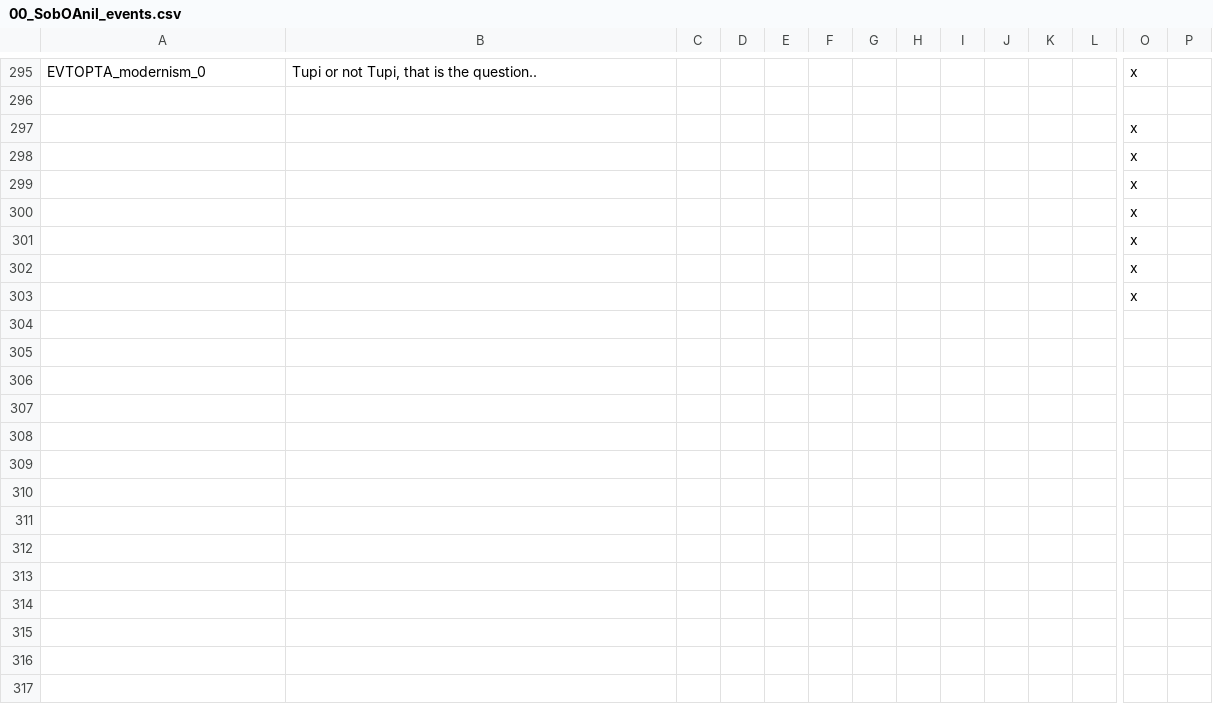
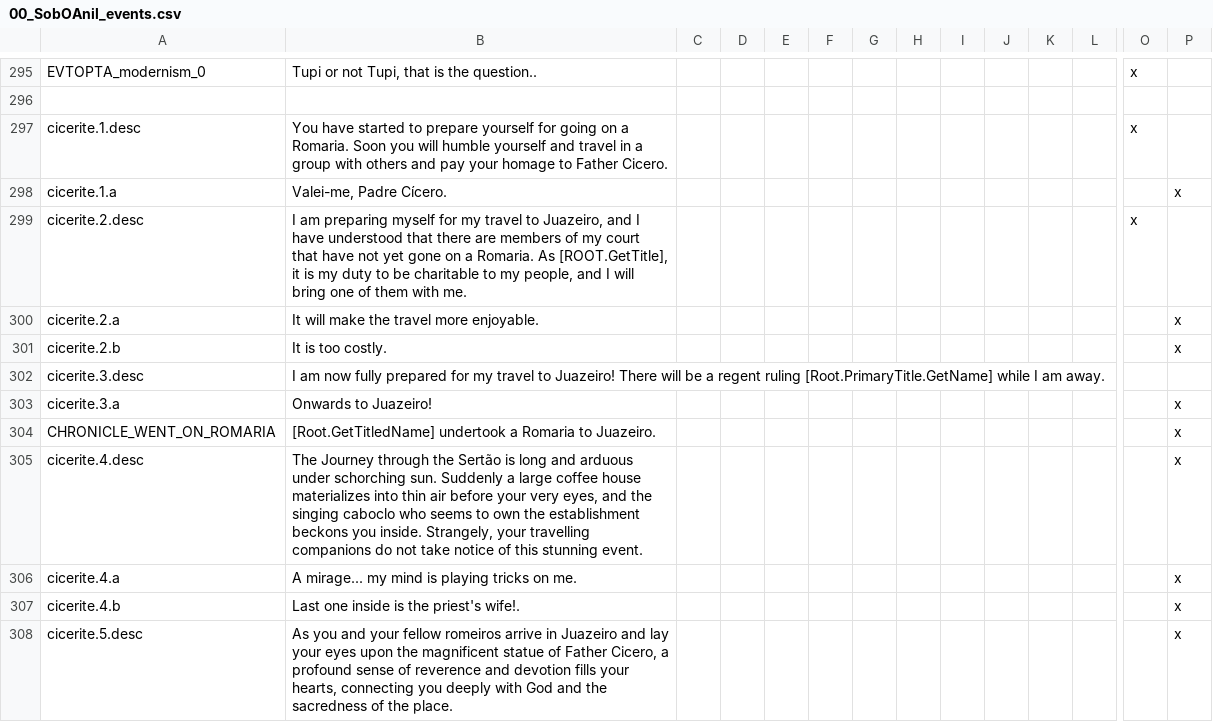
Before and after one commit to j00ji/Sob-o-Anil, a CSV file: localisation/00_SobOAnil_events.csv, drawn as a sheet; only a part is shown, gaps mark what is left out; the shorter side is filled out with more unchanged rows; rows hold the shown columns only; the diff covers the shown part only; the diff names each change by its address in the sheet, - before the commit and + after, or states it on an @@ line.

Commit message:
Romarias for Cicerites

```diff
--- a/localisation/00_SobOAnil_events.csv
+++ b/localisation/00_SobOAnil_events.csv
+row 297: cicerite.1.desc | You have started to prepare yourself for going on a Romaria. Soon you will humble yourself and travel in a group with others and pay your homage to Father Cicero. |  |  |  |  |  |  |  |  |  |  | x
+row 298: cicerite.1.a | Valei-me, Padre Cícero. |  |  |  |  |  |  |  |  |  |  |  | x
+row 299: cicerite.2.desc | I am preparing myself for my travel to Juazeiro, and I have understood that there are members of my court that have not yet gone on a Romaria. As [ROOT.GetTitle], it is my duty to be charitable to my people, and I will bring one of them with me. |  |  |  |  |  |  |  |  |  |  | x
+row 300: cicerite.2.a | It will make the travel more enjoyable. |  |  |  |  |  |  |  |  |  |  |  | x
+row 301: cicerite.2.b | It is too costly. |  |  |  |  |  |  |  |  |  |  |  | x
+row 302: cicerite.3.desc | I am now fully prepared for my travel to Juazeiro! There will be a regent ruling [Root.PrimaryTitle.GetName] while I am away.
+row 303: cicerite.3.a | Onwards to Juazeiro! |  |  |  |  |  |  |  |  |  |  |  | x
+row 304: CHRONICLE_WENT_ON_ROMARIA | [Root.GetTitledName] undertook a Romaria to Juazeiro. |  |  |  |  |  |  |  |  |  |  |  | x
+row 305: cicerite.4.desc | The Journey through the Sertão is long and arduous under schorching sun. Suddenly a large coffee house materializes into thin air before your very eyes, and the singing caboclo who seems to own the establishment beckons you inside. Strangely, your travelling companions do not take notice of this stunning event. |  |  |  |  |  |  |  |  |  |  |  | x
+row 306: cicerite.4.a | A mirage... my mind is playing tricks on me. |  |  |  |  |  |  |  |  |  |  |  | x
+row 307: cicerite.4.b | Last one inside is the priest's wife!. |  |  |  |  |  |  |  |  |  |  |  | x
+row 308: cicerite.5.desc | As you and your fellow romeiros arrive in Juazeiro and lay your eyes upon the magnificent statue of Father Cicero, a profound sense of reverence and devotion fills your hearts, connecting you deeply with God and the sacredness of the place. |  |  |  |  |  |  |  |  |  |  |  | x
```
Also changed, not shown: 11 added rows elsewhere in this file, localisation/00_SobOAnil_decisions.csv, localisation/00_South_America.csv, 10 other files.
